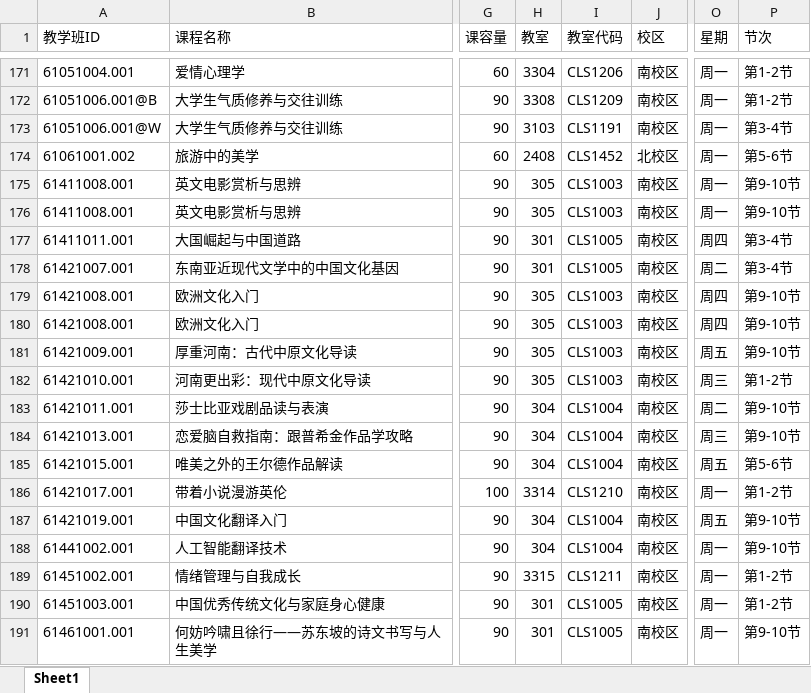
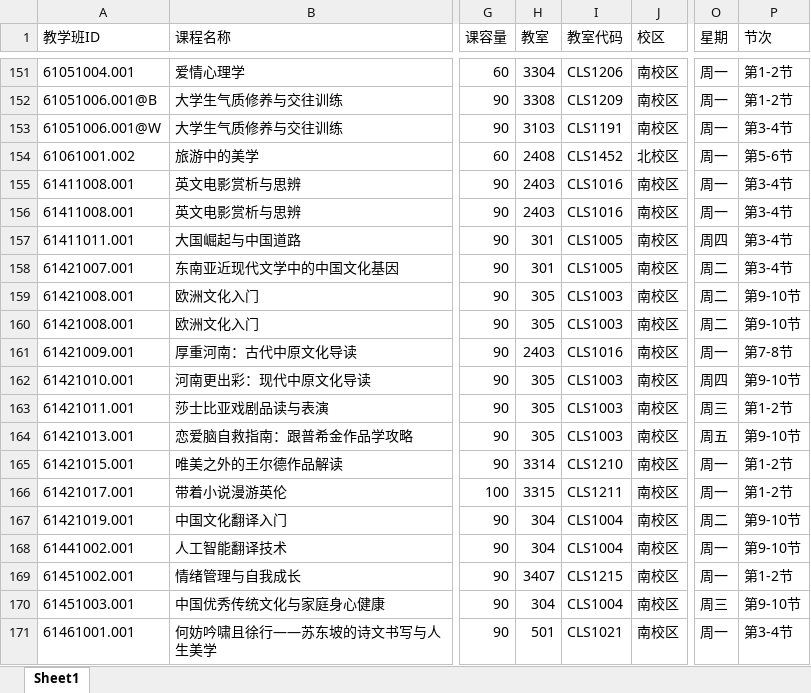
Before and after one commit to qingxial/timetable, an Excel workbook: 排课结果/调课成功的排课失败课程.xlsx, sheet Sheet1, drawn as a sheet; only a part is shown, gaps mark what is left out; values as stored, in another font and other column widths than the file's, no borders; addresses are those after the commit; the diff covers the shown part only; the diff names each change by its address in the sheet, - before the commit and + after, or states it on an @@ line.

```diff
--- a/排课结果/调课成功的排课失败课程.xlsx (sheet Sheet1)
+++ b/排课结果/调课成功的排课失败课程.xlsx (sheet Sheet1)
-H155:H156 (教室): 305
+H155:H156 (教室): 2403
-I155:I156 (教室代码): CLS1003
+I155:I156 (教室代码): CLS1016
-P155:P156 (节次): 第9-10节
+P155:P156 (节次): 第3-4节
-O159:O160 (星期): 周四
+O159:O160 (星期): 周二
-H161 (教室): 305
+H161 (教室): 2403
-I161 (教室代码): CLS1003
+I161 (教室代码): CLS1016
-O161 (星期): 周五
+O161 (星期): 周一
-P161 (节次): 第9-10节
+P161 (节次): 第7-8节
-O162 (星期): 周三
+O162 (星期): 周四
-P162 (节次): 第1-2节
+P162 (节次): 第9-10节
-H163:H164 (教室): 304
+H163:H164 (教室): 305
-I163:I164 (教室代码): CLS1004
+I163:I164 (教室代码): CLS1003
-O163 (星期): 周二
+O163 (星期): 周三
-P163 (节次): 第9-10节
+P163 (节次): 第1-2节
-O164 (星期): 周三
+O164 (星期): 周五
-H165 (教室): 304
+H165 (教室): 3314
-I165 (教室代码): CLS1004
+I165 (教室代码): CLS1210
-O165 (星期): 周五
+O165 (星期): 周一
-P165 (节次): 第5-6节
+P165 (节次): 第1-2节
-H166 (教室): 3314
+H166 (教室): 3315
-I166 (教室代码): CLS1210
+I166 (教室代码): CLS1211
-O167 (星期): 周五
+O167 (星期): 周二
-H169 (教室): 3315
+H169 (教室): 3407
-I169 (教室代码): CLS1211
+I169 (教室代码): CLS1215
-H170 (教室): 301
+H170 (教室): 304
-I170 (教室代码): CLS1005
+I170 (教室代码): CLS1004
-O170 (星期): 周一
+O170 (星期): 周三
-P170 (节次): 第1-2节
+P170 (节次): 第9-10节
-H171 (教室): 301
+H171 (教室): 501
-I171 (教室代码): CLS1005
+I171 (教室代码): CLS1021
-P171 (节次): 第9-10节
+P171 (节次): 第3-4节
```
Also changed, not shown: 22 removed rows and 98 edited cells elsewhere in this sheet, 排课结果/失败课程归因与建议.xlsx, 排课结果/调课后的整体结果.xlsx, 21 other files.
